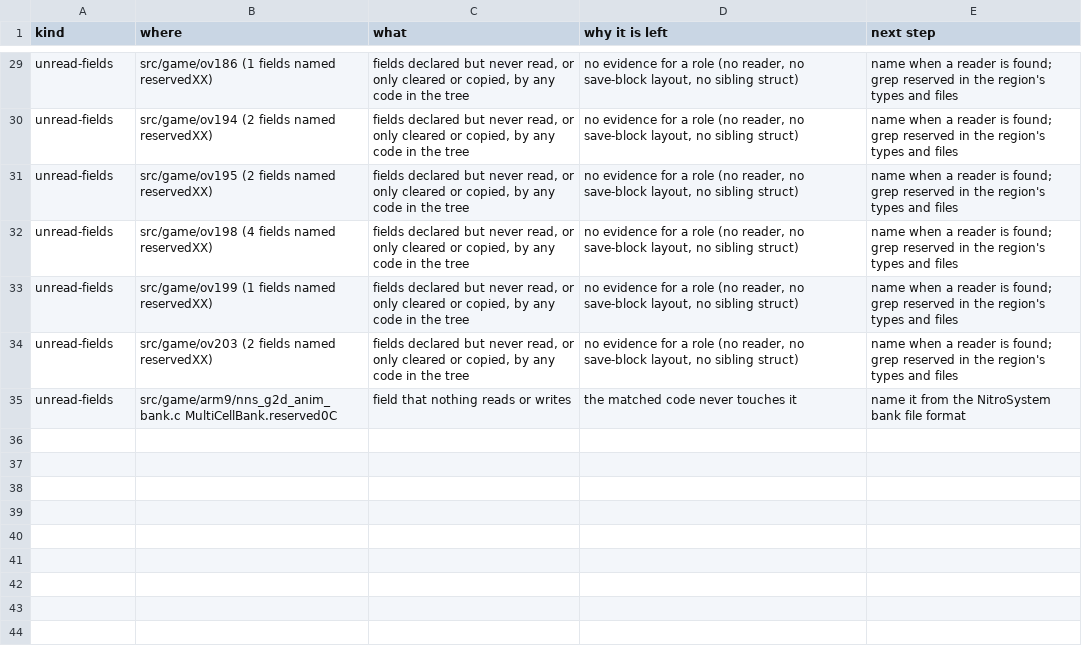
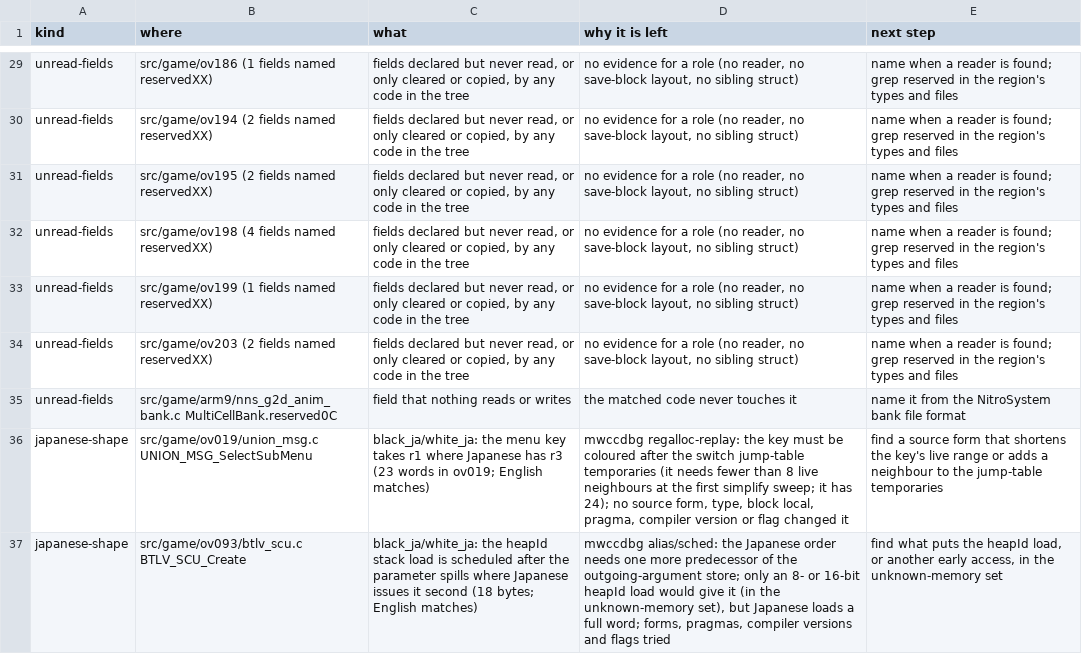
Before and after one commit to Project-Holon/aletheia, a TSV file: docs/DEBT.tsv, drawn as a sheet; only a part is shown, gaps mark what is left out; the diff names each change by its address in the sheet, - before the commit and + after, or states it on an @@ line.

Commit message:
Japanese: 179 of 181 regions of each cartridge link byte-identical
Japanese Black and White now build byte-identical in the ARM9 module, the DSi block and 177
overlays. Two functions are open (ov019 UNION_MSG_SelectSubMenu, ov093 BTLV_SCU_Create, each one
register or scheduling decision; docs/DEBT.tsv). Black, White and the eight European cartridges
stay byte-identical.

- Data tails of the Japanese targets: objects the code references are pinned through the literal
  pools of matching functions (also for the ARM9 data, other modules and VRAM overlays), placed
  by content otherwise; reordered, resized, moved and merged objects, small gaps and zero pieces
  are handled. Pool pairs check the pool shape and constants; tables of function pointers are
  matched with the target's functions.
- tools/jafix.py: a data-mode link's own pool words place what the listings cannot; romlink
  --relink runs it for the Japanese targets (overlays before pass 2, ARM9 up to three passes).
- BIOS call wrappers pair by call number; bss sizing no longer depends on an earlier link.
- Source: Japanese file strings and line numbers in ten more files, GF_PANIC_FailPrintf sites,
  a switch in btl_client.c, a block-local print system in startmenu.c (all languages), explicit
  PM_SRC_LINE values in ircbattlemenu.c, and two earlier lane values corrected (regulation
  archive id, catch-bonus ball count: the same in Japanese).
- docs: ROMS.md, LANGUAGES.md, README, DEBT.tsv, one new idiom.

```diff
--- a/docs/DEBT.tsv
+++ b/docs/DEBT.tsv
+row 36: japanese-shape | src/game/ov019/union_msg.c UNION_MSG_SelectSubMenu | black_ja/white_ja: the menu key takes r1 where Japanese has r3 (23 words in ov019; English matches) | mwccdbg regalloc-replay: the key must be coloured after the switch jump-table temporaries (it needs fewer than 8 live neighbours at the first simplify sweep; it has 24); no source form, type, block local, pragma, compiler version or flag changed it | find a source form that shortens the key's live range or adds a neighbour to the jump-table temporaries
+row 37: japanese-shape | src/game/ov093/btlv_scu.c BTLV_SCU_Create | black_ja/white_ja: the heapId stack load is scheduled after the parameter spills where Japanese issues it second (18 bytes; English matches) | mwccdbg alias/sched: the Japanese order needs one more predecessor of the outgoing-argument store; only an 8- or 16-bit heapId load would give it (in the unknown-memory set), but Japanese loads a full word; forms, pragmas, compiler versions and flags tried | find what puts the heapId load, or another early access, in the unknown-memory set
```
Also changed, not shown: 27 other files.
